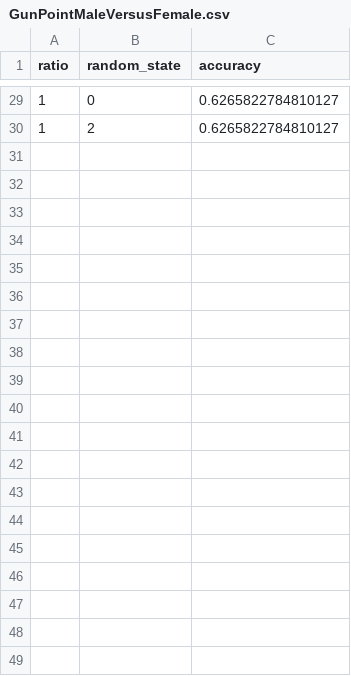
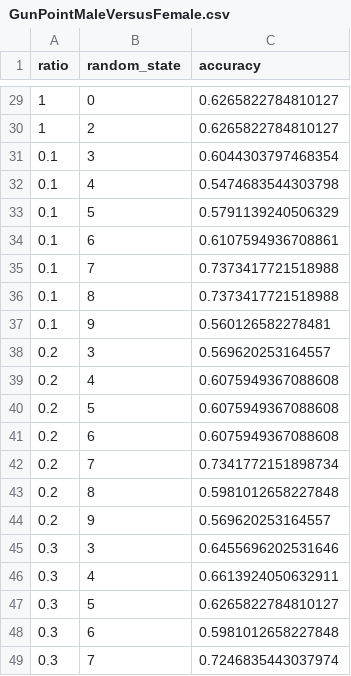
Before and after one commit to hdduytran/fewshot_resnet, a CSV file: results/GunPointMaleVersusFemale.csv, drawn as a sheet; only a part is shown, gaps mark what is left out; the diff covers the shown part only.

```diff
--- a/results/GunPointMaleVersusFemale.csv
+++ b/results/GunPointMaleVersusFemale.csv
@@ -30 +30,20 @@ ratio,random_state,accuracy
 1,2,0.6265822784810127
+0.1,3,0.6044303797468354
+0.1,4,0.5474683544303798
+0.1,5,0.5791139240506329
+0.1,6,0.6107594936708861
+0.1,7,0.7373417721518988
+0.1,8,0.7373417721518988
+0.1,9,0.560126582278481
+0.2,3,0.569620253164557
+0.2,4,0.6075949367088608
+0.2,5,0.6075949367088608
+0.2,6,0.6075949367088608
+0.2,7,0.7341772151898734
+0.2,8,0.5981012658227848
+0.2,9,0.569620253164557
+0.3,3,0.6455696202531646
+0.3,4,0.6613924050632911
+0.3,5,0.6265822784810127
+0.3,6,0.5981012658227848
+0.3,7,0.7246835443037974
```
Also changed, not shown: 47 added rows elsewhere in this file, results/GunPointAgeSpan.csv, results/GunPointOldVersusYoung.csv, 19 other files.
